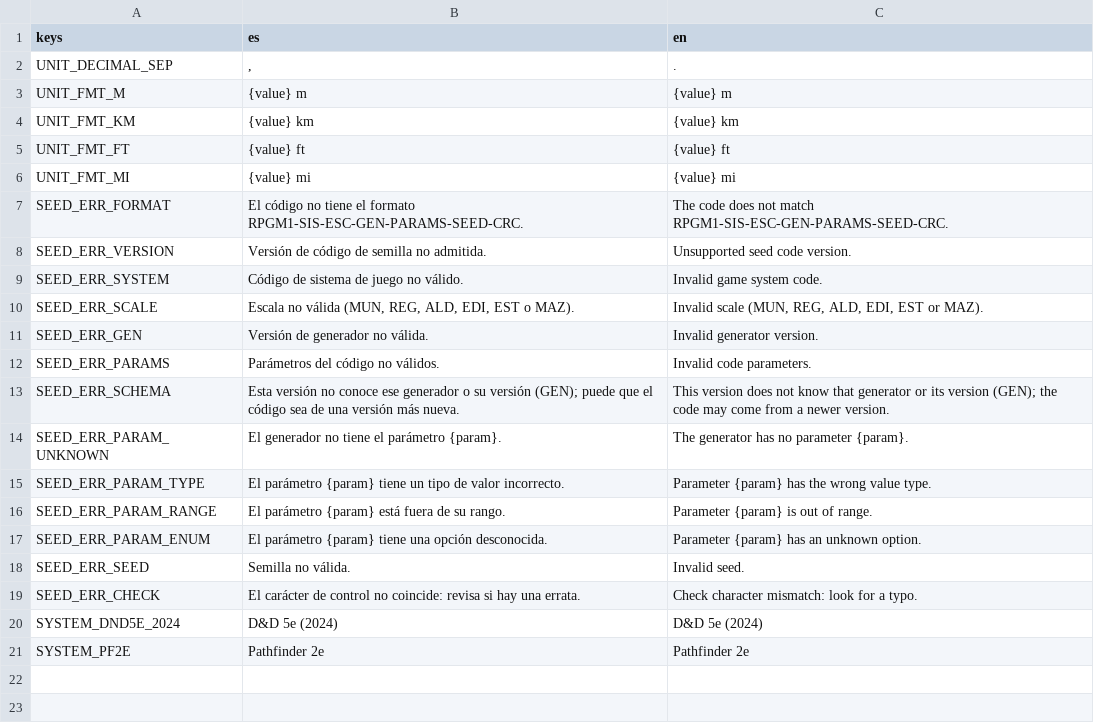
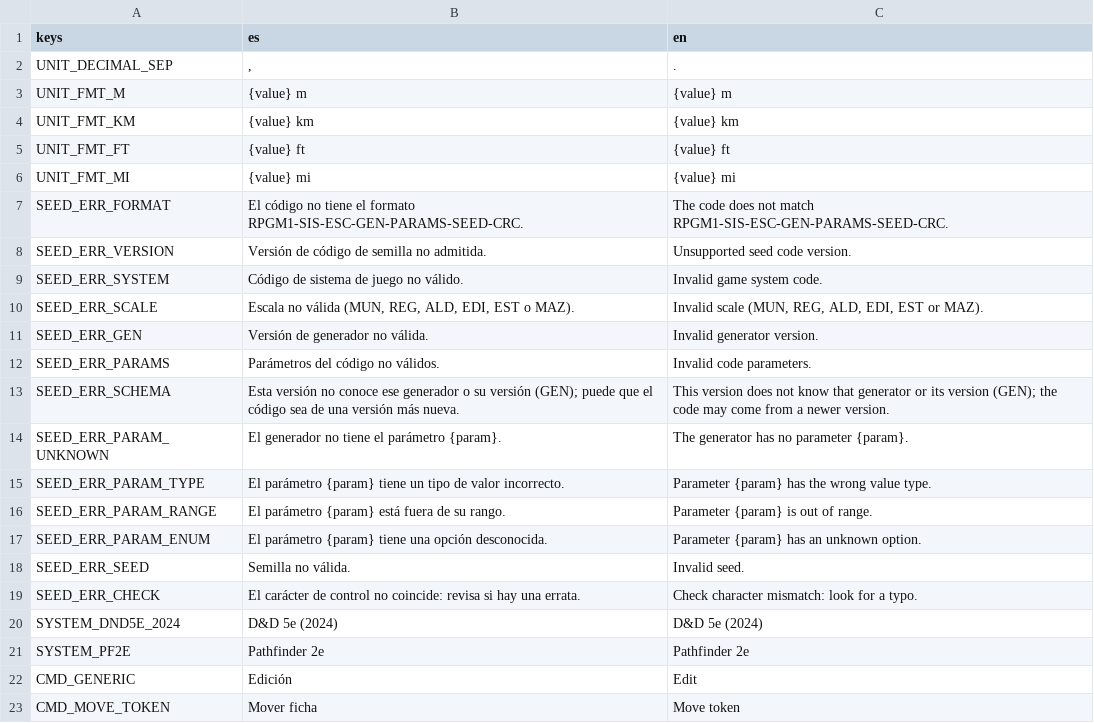
Before and after one commit to letzzar/rpg-mapping, a CSV file: project/i18n/strings.csv, drawn as a sheet.

```diff
--- a/project/i18n/strings.csv
+++ b/project/i18n/strings.csv
@@ -21 +21,3 @@ SYSTEM_DND5E_2024,D&D 5e (2024),D&D 5e (2024)
 SYSTEM_PF2E,Pathfinder 2e,Pathfinder 2e
+CMD_GENERIC,Edición,Edit
+CMD_MOVE_TOKEN,Mover ficha,Move token
```
Also changed, not shown: 57 other files.
